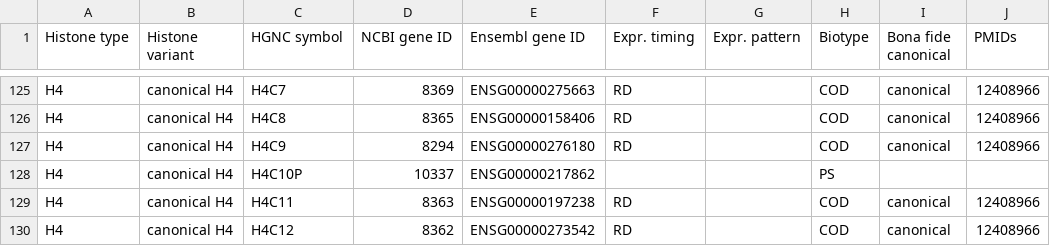
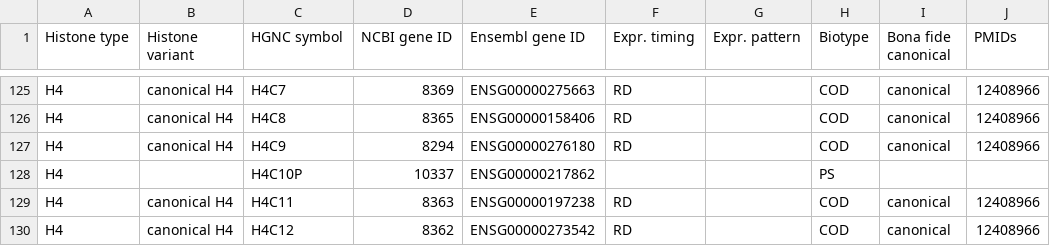
Before and after one commit to intbio/hist_gene_prot, a CSV file: histone_genes.csv, drawn as a sheet; only a part is shown, gaps mark what is left out.

Commit message:
Update histone_genes.csv

```diff
--- a/histone_genes.csv
+++ b/histone_genes.csv
@@ -127,3 +127,3 @@ H4,canonical H4,H4C8,8365,ENSG00000158406,RD,,COD,canonical,12408966
 H4,canonical H4,H4C9,8294,ENSG00000276180,RD,,COD,canonical,12408966
-H4,canonical H4,H4C10P,10337,ENSG00000217862,,,PS,,
+H4,,H4C10P,10337,ENSG00000217862,,,PS,,
 H4,canonical H4,H4C11,8363,ENSG00000197238,RD,,COD,canonical,12408966
```
